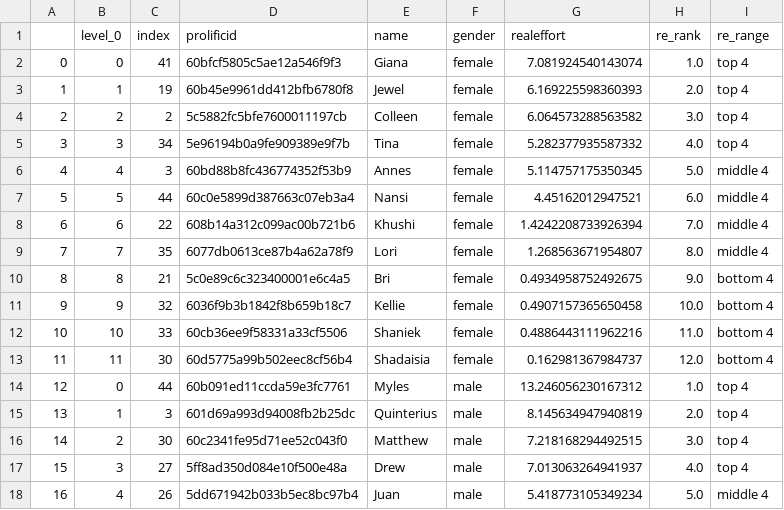
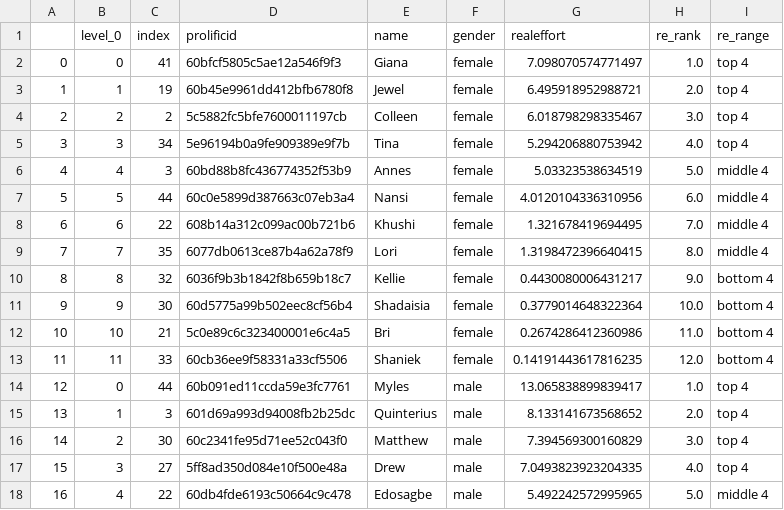
Before and after one commit to meyting/discrank, a CSV file: _static/global/binaryrankings/workers_rank_re.csv, drawn as a sheet; only a part is shown; the diff covers the shown part only.

Commit message:
binary order two variants

```diff
--- a/_static/global/binaryrankings/workers_rank_re.csv
+++ b/_static/global/binaryrankings/workers_rank_re.csv
@@ -1,18 +1,18 @@
 ,level_0,index,prolificid,name,gender,realeffort,re_rank,re_range
-0,0,41,60bfcf5805c5ae12a546f9f3,Giana,female,7.081924540143074,1.0,top 4
-1,1,19,60b45e9961dd412bfb6780f8,Jewel,female,6.169225598360393,2.0,top 4
-2,2,2,5c5882fc5bfe7600011197cb,Colleen,female,6.064573288563582,3.0,top 4
-3,3,34,5e96194b0a9fe909389e9f7b,Tina,female,5.282377935587332,4.0,top 4
-4,4,3,60bd88b8fc436774352f53b9,Annes,female,5.114757175350345,5.0,middle 4
-5,5,44,60c0e5899d387663c07eb3a4,Nansi,female,4.45162012947521,6.0,middle 4
-6,6,22,608b14a312c099ac00b721b6,Khushi,female,1.4242208733926394,7.0,middle 4
-7,7,35,6077db0613ce87b4a62a78f9,Lori,female,1.268563671954807,8.0,middle 4
-8,8,21,5c0e89c6c323400001e6c4a5,Bri,female,0.4934958752492675,9.0,bottom 4
-9,9,32,6036f9b3b1842f8b659b18c7,Kellie,female,0.4907157365650458,10.0,bottom 4
-10,10,33,60cb36ee9f58331a33cf5506,Shaniek,female,0.4886443111962216,11.0,bottom 4
-11,11,30,60d5775a99b502eec8cf56b4,Shadaisia,female,0.162981367984737,12.0,bottom 4
-12,0,44,60b091ed11ccda59e3fc7761,Myles,male,13.246056230167312,1.0,top 4
-13,1,3,601d69a993d94008fb2b25dc,Quinterius,male,8.145634947940819,2.0,top 4
-14,2,30,60c2341fe95d71ee52c043f0,Matthew,male,7.218168294492515,3.0,top 4
-15,3,27,5ff8ad350d084e10f500e48a,Drew,male,7.013063264941937,4.0,top 4
-16,4,26,5dd671942b033b5ec8bc97b4,Juan,male,5.418773105349234,5.0,middle 4
+0,0,41,60bfcf5805c5ae12a546f9f3,Giana,female,7.098070574771497,1.0,top 4
+1,1,19,60b45e9961dd412bfb6780f8,Jewel,female,6.495918952988721,2.0,top 4
+2,2,2,5c5882fc5bfe7600011197cb,Colleen,female,6.018798298335467,3.0,top 4
+3,3,34,5e96194b0a9fe909389e9f7b,Tina,female,5.294206880753942,4.0,top 4
+4,4,3,60bd88b8fc436774352f53b9,Annes,female,5.03323538634519,5.0,middle 4
+5,5,44,60c0e5899d387663c07eb3a4,Nansi,female,4.0120104336310956,6.0,middle 4
+6,6,22,608b14a312c099ac00b721b6,Khushi,female,1.321678419694495,7.0,middle 4
+7,7,35,6077db0613ce87b4a62a78f9,Lori,female,1.3198472396640415,8.0,middle 4
+8,8,32,6036f9b3b1842f8b659b18c7,Kellie,female,0.4430080006431217,9.0,bottom 4
+9,9,30,60d5775a99b502eec8cf56b4,Shadaisia,female,0.3779014648322364,10.0,bottom 4
+10,10,21,5c0e89c6c323400001e6c4a5,Bri,female,0.2674286412360986,11.0,bottom 4
+11,11,33,60cb36ee9f58331a33cf5506,Shaniek,female,0.14191443617816235,12.0,bottom 4
+12,0,44,60b091ed11ccda59e3fc7761,Myles,male,13.065838899839417,1.0,top 4
+13,1,3,601d69a993d94008fb2b25dc,Quinterius,male,8.133141673568652,2.0,top 4
+14,2,30,60c2341fe95d71ee52c043f0,Matthew,male,7.394569300160829,3.0,top 4
+15,3,27,5ff8ad350d084e10f500e48a,Drew,male,7.0493823923204335,4.0,top 4
+16,4,22,60db4fde6193c50664c9c478,Edosagbe,male,5.492242572995965,5.0,middle 4
```
Also changed, not shown: 25 edited cells elsewhere in this file, _static/global/binaryrankings/workers_rank_mat.csv, _static/global/rankrankings/workers_rank_mat_female.csv, 6 other files.
